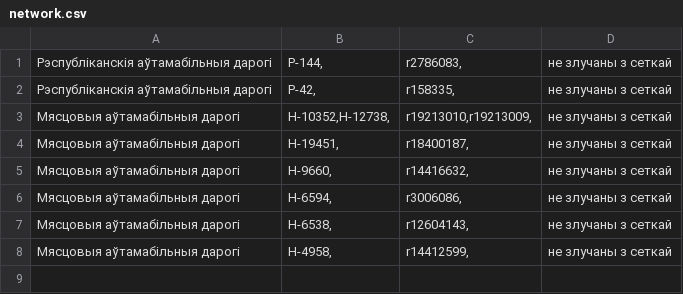
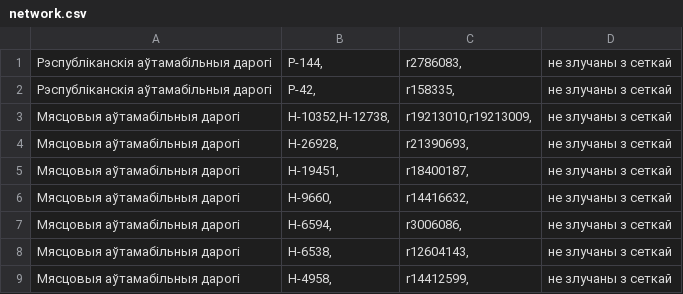
Before and after one commit to lidacity/osm-validator, a CSV file: docs/network.csv, drawn as a sheet.

```diff
--- a/docs/network.csv
+++ b/docs/network.csv
@@ -3,2 +3,3 @@
 Мясцовыя аўтамабільныя дарогі;Н-10352,Н-12738,;r19213010,r19213009,;не злучаны з сеткай
+Мясцовыя аўтамабільныя дарогі;Н-26928,;r21390693,;не злучаны з сеткай
 Мясцовыя аўтамабільныя дарогі;Н-19451,;r18400187,;не злучаны з сеткай
```
Also changed, not shown: docs/boundary.csv, docs/error.csv, 13 other files.
